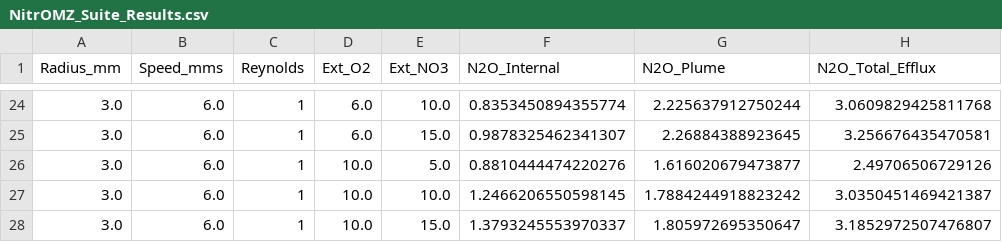
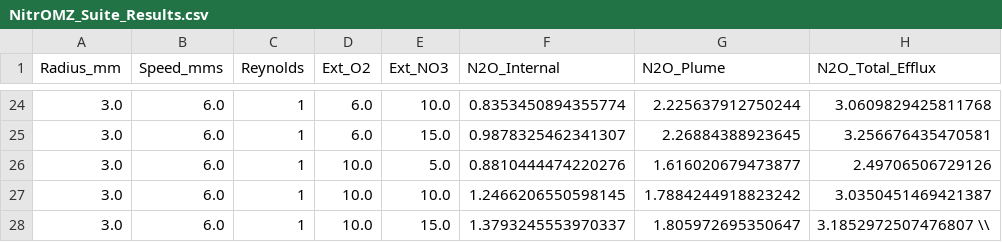
Before and after one commit to conor-pad/NitrOMZ_particle_simulation, a CSV file: NitrOMZ_Suite_Results.csv, drawn as a sheet; only a part is shown, gaps mark what is left out.

```diff
--- a/NitrOMZ_Suite_Results.csv
+++ b/NitrOMZ_Suite_Results.csv
@@ -27,2 +27,2 @@ Radius_mm,Speed_mms,Reynolds,Ext_O2,Ext_NO3,N2O_Internal,N2O_Plume,N2O_Total_Eff
 3.0,6.0,1,10.0,10.0,1.2466206550598145,1.7884244918823242,3.0350451469421387
-3.0,6.0,1,10.0,15.0,1.3793245553970337,1.805972695350647,3.1852972507476807
+3.0,6.0,1,10.0,15.0,1.3793245553970337,1.805972695350647,3.1852972507476807 \\
```
Also changed, not shown: 20 other files.
